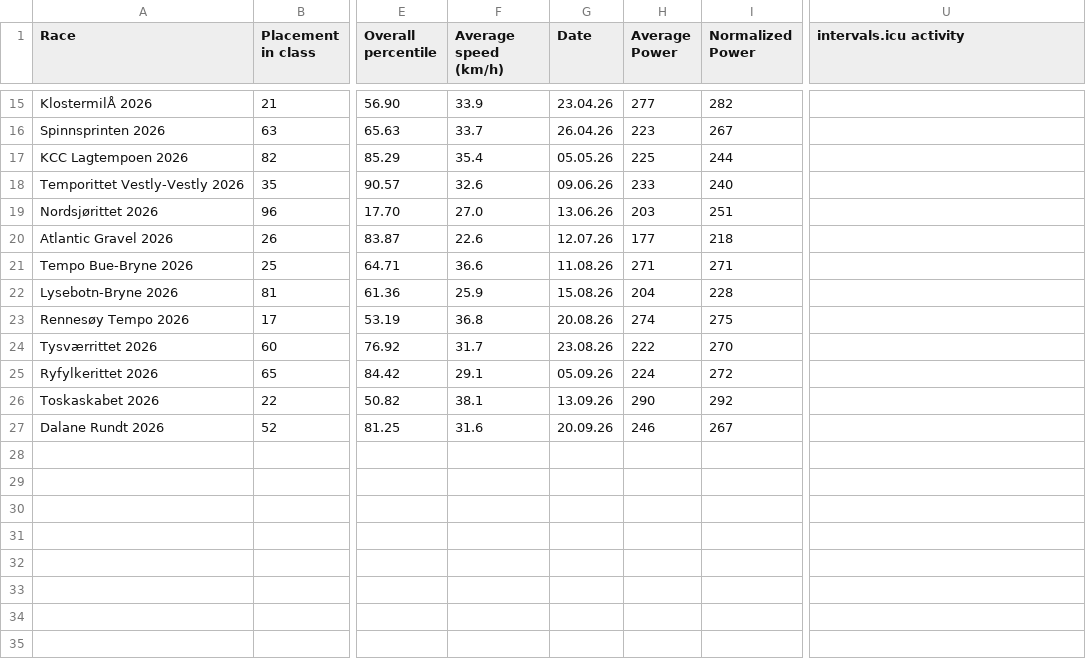
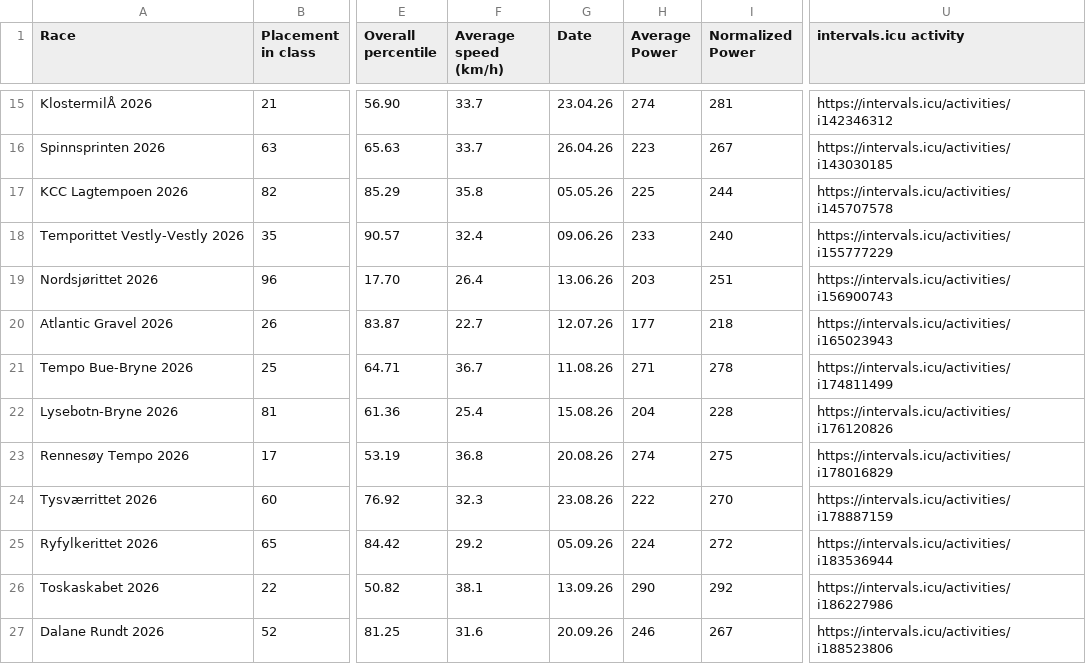
Before and after one commit to croahs/rittresultater, a CSV file: race_results_auto.csv, drawn as a sheet; only a part is shown, gaps mark what is left out; the diff covers the shown part only; the diff names each change by its address in the sheet, - before the commit and + after, or states it on an @@ line.

```diff
--- a/race_results_auto.csv
+++ b/race_results_auto.csv
-F15 (Average speed (km/h)): 33.9
+F15 (Average speed (km/h)): 33.7
-H15 (Average Power): 277
+H15 (Average Power): 274
-I15 (Normalized Power): 282
+I15 (Normalized Power): 281
-U15 (intervals.icu activity): (empty)
+U15 (intervals.icu activity): https://intervals.icu/activities/i142346312
-U16 (intervals.icu activity): (empty)
+U16 (intervals.icu activity): https://intervals.icu/activities/i143030185
-F17 (Average speed (km/h)): 35.4
+F17 (Average speed (km/h)): 35.8
-U17 (intervals.icu activity): (empty)
+U17 (intervals.icu activity): https://intervals.icu/activities/i145707578
-F18 (Average speed (km/h)): 32.6
+F18 (Average speed (km/h)): 32.4
-U18 (intervals.icu activity): (empty)
+U18 (intervals.icu activity): https://intervals.icu/activities/i155777229
-F19 (Average speed (km/h)): 27.0
+F19 (Average speed (km/h)): 26.4
-U19 (intervals.icu activity): (empty)
+U19 (intervals.icu activity): https://intervals.icu/activities/i156900743
-F20 (Average speed (km/h)): 22.6
+F20 (Average speed (km/h)): 22.7
-U20 (intervals.icu activity): (empty)
+U20 (intervals.icu activity): https://intervals.icu/activities/i165023943
-F21 (Average speed (km/h)): 36.6
+F21 (Average speed (km/h)): 36.7
-I21 (Normalized Power): 271
+I21 (Normalized Power): 278
-U21 (intervals.icu activity): (empty)
+U21 (intervals.icu activity): https://intervals.icu/activities/i174811499
-F22 (Average speed (km/h)): 25.9
+F22 (Average speed (km/h)): 25.4
-U22 (intervals.icu activity): (empty)
+U22 (intervals.icu activity): https://intervals.icu/activities/i176120826
-U23 (intervals.icu activity): (empty)
+U23 (intervals.icu activity): https://intervals.icu/activities/i178016829
-F24 (Average speed (km/h)): 31.7
+F24 (Average speed (km/h)): 32.3
-U24 (intervals.icu activity): (empty)
+U24 (intervals.icu activity): https://intervals.icu/activities/i178887159
-F25 (Average speed (km/h)): 29.1
+F25 (Average speed (km/h)): 29.2
-U25 (intervals.icu activity): (empty)
+U25 (intervals.icu activity): https://intervals.icu/activities/i183536944
-U26 (intervals.icu activity): (empty)
+U26 (intervals.icu activity): https://intervals.icu/activities/i186227986
-U27 (intervals.icu activity): (empty)
+U27 (intervals.icu activity): https://intervals.icu/activities/i188523806
```
Also changed, not shown: 29 edited cells elsewhere in this file.
